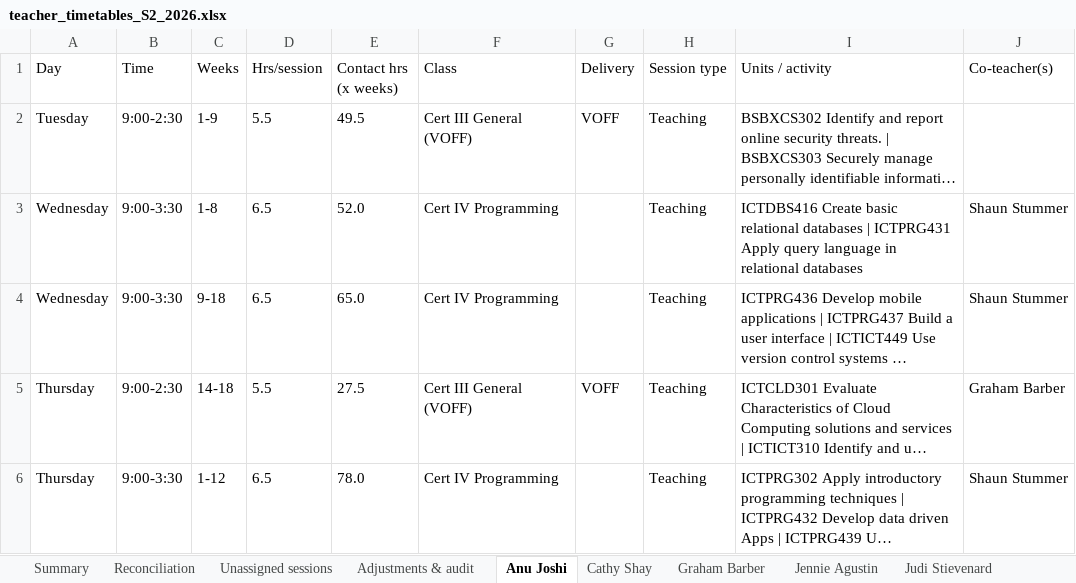
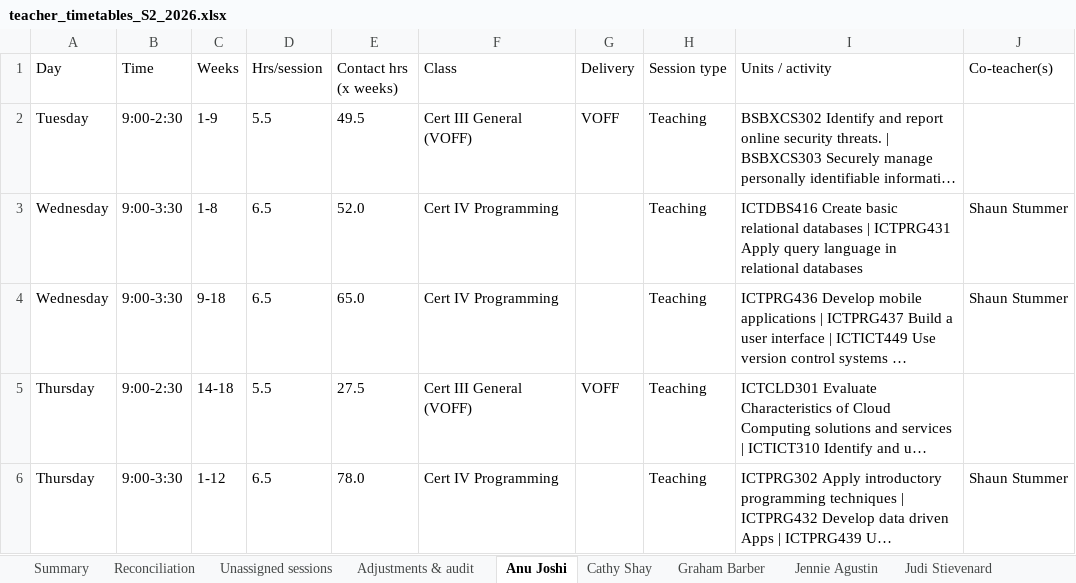
Before and after one commit to Jagustin1929/timetable, an Excel workbook: output/teacher_timetables_S2_2026.xlsx, sheet Anu Joshi, drawn as a sheet; long unchanged cells end in …; values as stored, in another font and other column widths than the file's, no borders; the diff names each change by its address in the sheet, - before the commit and + after, or states it on an @@ line.

Commit message:
Fix: list a co-teacher only when their weeks overlap (hand-over is not co-teaching)

```diff
--- a/output/teacher_timetables_S2_2026.xlsx (sheet Anu Joshi)
+++ b/output/teacher_timetables_S2_2026.xlsx (sheet Anu Joshi)
-J5 (Co-teacher(s)): Graham Barber
+J5 (Co-teacher(s)): (empty)
```
Also changed, not shown: sheet Shanna Roper, sheet Jennie Agustin, sheet Graham Barber, output/normalised.xlsx, 3 other files.
